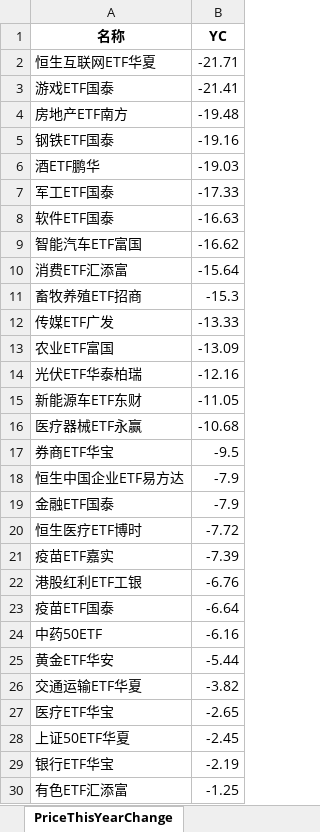
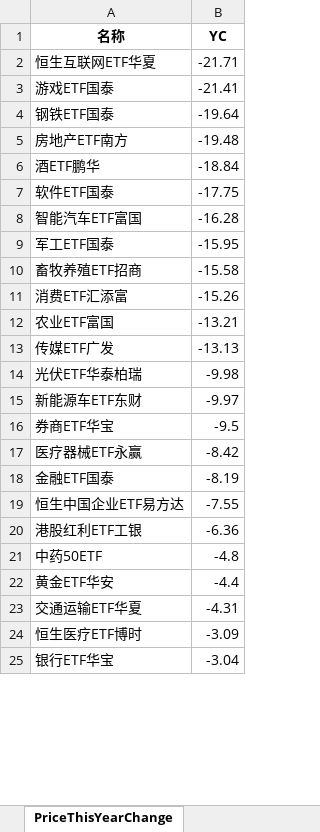
Before and after one commit to digital-era/AIPEMarketDashboard, an Excel workbook: AIPEMarketData.xlsx, sheet PriceThisYearChange, drawn as a sheet; only a part is shown; values as stored, in another font and other column widths than the file's, no borders; removed rows and columns are numbered as before the commit, all else as after; the diff covers the shown part only; the diff names each change by its address in the sheet, - before the commit and + after, or states it on an @@ line.

```diff
--- a/AIPEMarketData.xlsx (sheet PriceThisYearChange)
+++ b/AIPEMarketData.xlsx (sheet PriceThisYearChange)
+row 4: 钢铁ETF国泰 | -19.64
-row 5: 钢铁ETF国泰 | -19.16
-B6 (YC): -19.03
+B6 (YC): -18.84
-row 7: 军工ETF国泰 | -17.33
-B7 (YC): -16.63
+B7 (YC): -17.75
-B8 (YC): -16.62
+B8 (YC): -16.28
-row 10: 消费ETF汇添富 | -15.64
+row 9: 军工ETF国泰 | -15.95
-B10 (YC): -15.3
+B10 (YC): -15.58
-row 12: 传媒ETF广发 | -13.33
+row 11: 消费ETF汇添富 | -15.26
-B12 (YC): -13.09
+B12 (YC): -13.21
+row 13: 传媒ETF广发 | -13.13
-B14 (YC): -12.16
+B14 (YC): -9.98
-B15 (YC): -11.05
+B15 (YC): -9.97
-row 16: 医疗器械ETF永赢 | -10.68
-row 18: 恒生中国企业ETF易方达 | -7.9
+row 17: 医疗器械ETF永赢 | -8.42
-B18 (YC): -7.9
+B18 (YC): -8.19
-row 20: 恒生医疗ETF博时 | -7.72
-row 21: 疫苗ETF嘉实 | -7.39
+row 19: 恒生中国企业ETF易方达 | -7.55
-B20 (YC): -6.76
+B20 (YC): -6.36
-row 23: 疫苗ETF国泰 | -6.64
-B21 (YC): -6.16
+B21 (YC): -4.8
-B22 (YC): -5.44
+B22 (YC): -4.4
-B23 (YC): -3.82
+B23 (YC): -4.31
-row 27: 医疗ETF华宝 | -2.65
-row 28: 上证50ETF华夏 | -2.45
+row 24: 恒生医疗ETF博时 | -3.09
-B25 (YC): -2.19
+B25 (YC): -3.04
-row 30: 有色ETF汇添富 | -1.25
```
Also changed, not shown: 16 added rows, 11 removed rows and 23 edited cells elsewhere in this sheet, sheet DistributeHotIndustry, sheet ShareThisYearChange, sheet PriceChangeFrom2021, sheet TopStockInTopPotScore, sheet ShareChangeFrom2021, sheet TopStockIn5DaysMainFund, 7 more sheets, 1 other file.
